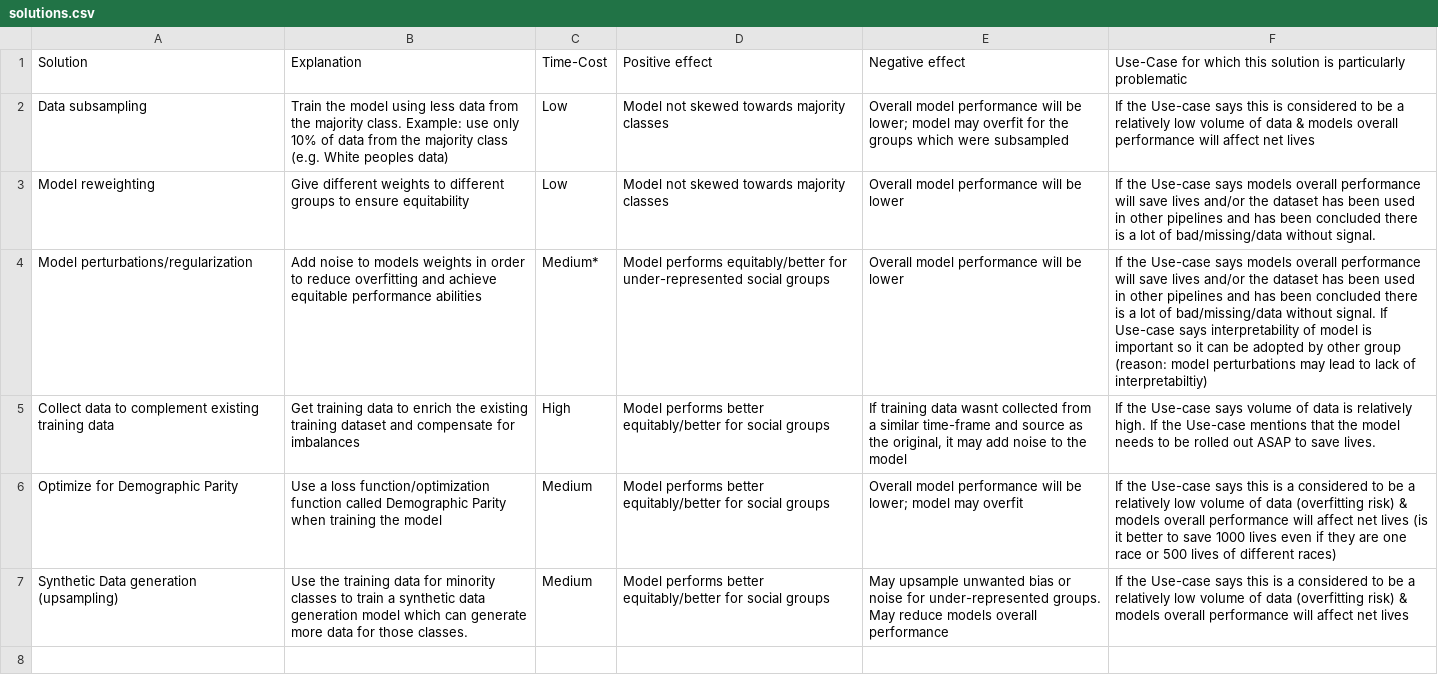
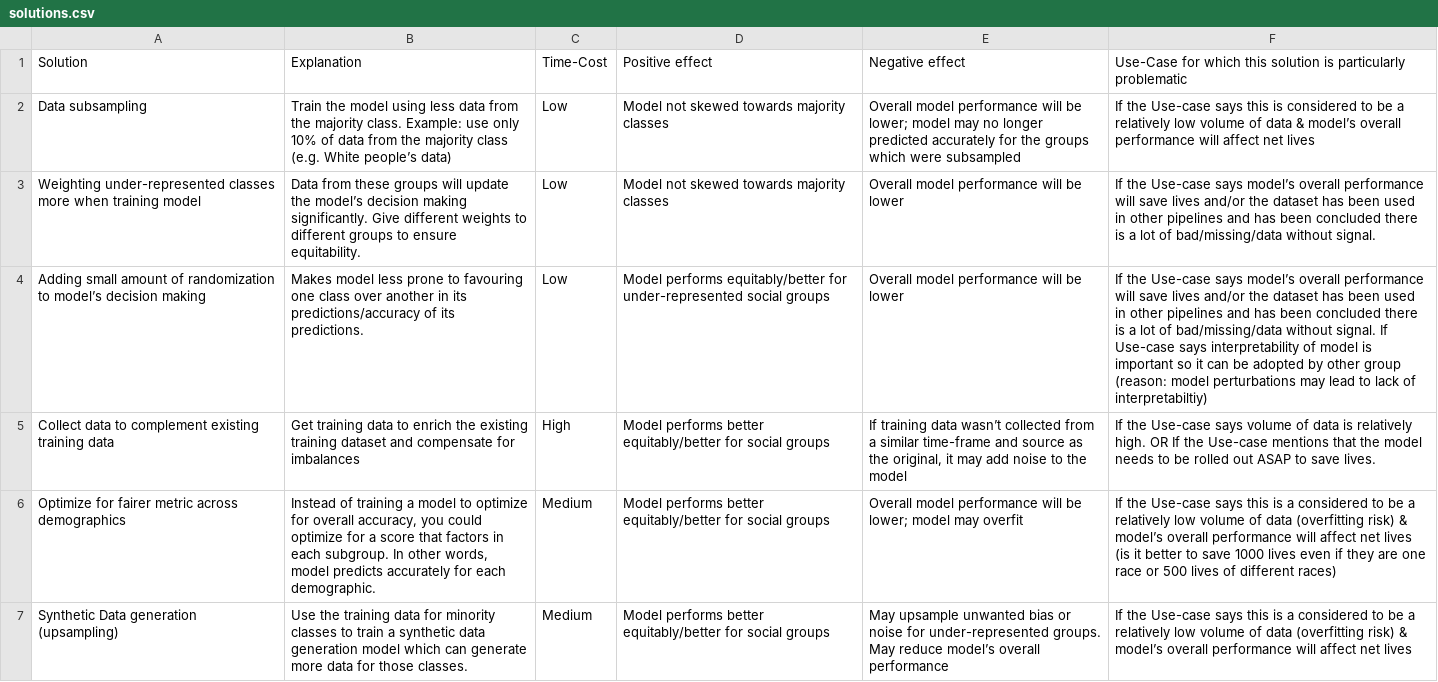
Before and after one commit to finnrea78/equitable_AI, a CSV file: Data/solutions.csv, drawn as a sheet; the diff names each change by its address in the sheet, - before the commit and + after, or states it on an @@ line.

```diff
--- a/Data/solutions.csv
+++ b/Data/solutions.csv
-B2: …(e.g. White peoples data)
+B2: …(e.g. White people’s data)
-E2: …model may overfit for the…
+E2: …model may no longer predicted accurately for the…
-F2: …data & models overall performance…
+F2: …data & model’s overall performance…
-A3: Model reweighting
+A3: Weighting under-represented classes more when training model
-B3: Give different weights to different groups to ensure equitability
+B3: Data from these groups will update the model’s decision making significantly. Give different weights to different groups to ensure equitability.
-F3: …Use-case says models overall performance…
+F3: …Use-case says model’s overall performance…
-A4: Model perturbations/regularization
+A4: Adding small amount of randomization to model’s decision making
-B4: Add noise to models weights in order to reduce overfitting and achieve equitable performance abilities
+B4: Makes model less prone to favouring one class over another in its predictions/accuracy of its predictions.
-C4: Medium*
+C4: Low
-F4: …Use-case says models overall performance…
+F4: …Use-case says model’s overall performance…
-E5: …training data wasnt collected from…
+E5: …training data wasn’t collected from…
-F5: …relatively high. If the…
+F5: …relatively high. OR If the…
-A6: Optimize for Demographic Parity
+A6: Optimize for fairer metric across demographics
-B6: Use a loss function/optimization function called Demographic Parity when training the model
+B6: Instead of training a model to optimize for overall accuracy, you could optimize for a score that factors in each subgroup. In other words, model predicts accurately for each demographic.
-F6: …risk) & models overall performance…
+F6: …risk) & model’s overall performance…
-E7: …May reduce models overall performance
+E7: …May reduce model’s overall performance
-F7: …risk) & models overall performance…
+F7: …risk) & model’s overall performance…
```
Also changed, not shown: 3 other files.
